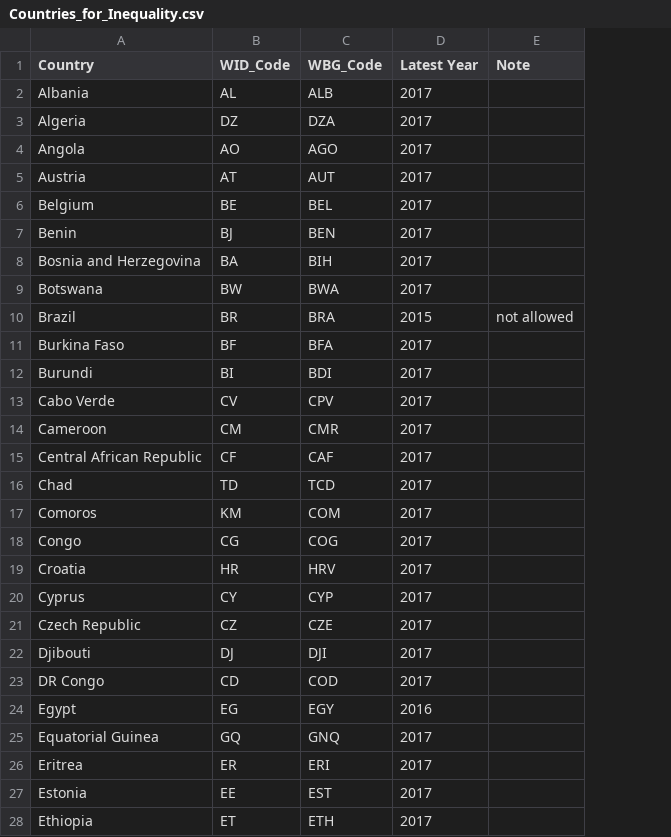
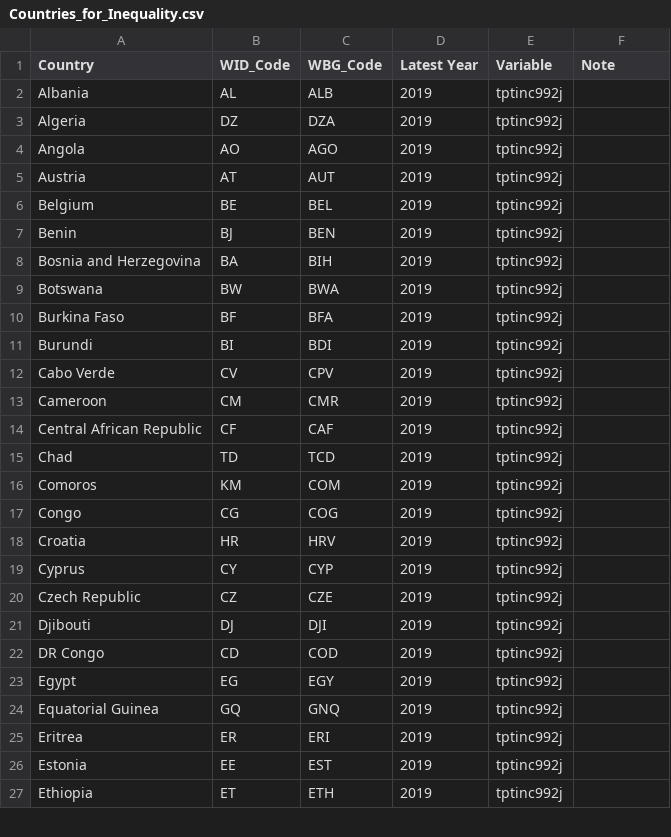
Before and after one commit to dianagold/SS164, a CSV file: inequality/Countries_for_Inequality.csv, drawn as a sheet; only a part is shown; removed rows and columns are numbered as before the commit, all else as after; the diff covers the shown part only; the diff names each change by its address in the sheet, - before the commit and + after, or states it on an @@ line.

Commit message:
[inequality] changed year to 2019 & example to UK

```diff
--- a/inequality/Countries_for_Inequality.csv
+++ b/inequality/Countries_for_Inequality.csv
+column E (Variable), rows 2-27: all tptinc992j
-D2:D9 (Latest Year): 2017
+D2:D9 (Latest Year): 2019
-row 10: Brazil | BR | BRA | 2015 | not allowed
-D10:D22 (Latest Year): 2017
+D10:D22 (Latest Year): 2019
-D23 (Latest Year): 2016
+D23 (Latest Year): 2019
-D24:D27 (Latest Year): 2017
+D24:D27 (Latest Year): 2019
```
Also changed, not shown: 9 removed rows and 61 edited cells elsewhere in this file, 1 other file.
